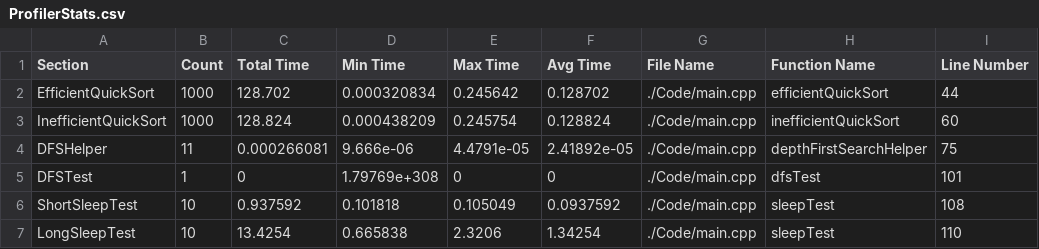
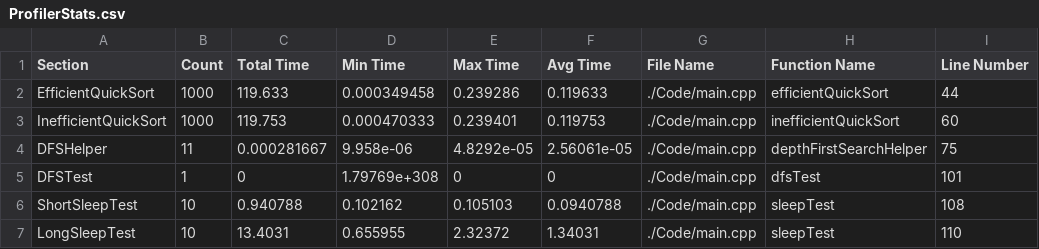
Before and after one commit to HuMIn-Game-Lab/lab-2-c-profiler-adrianalfonso2, a CSV file: ProfilerStats.csv, drawn as a sheet.

```diff
--- a/ProfilerStats.csv
+++ b/ProfilerStats.csv
@@ -1,7 +1,7 @@
 Section, Count, Total Time, Min Time, Max Time, Avg Time, File Name, Function Name, Line Number
-EfficientQuickSort, 1000, 128.702, 0.000320834, 0.245642, 0.128702, ./Code/main.cpp, efficientQuickSort, 44
-InefficientQuickSort, 1000, 128.824, 0.000438209, 0.245754, 0.128824, ./Code/main.cpp, inefficientQuickSort, 60
-DFSHelper, 11, 0.000266081, 9.666e-06, 4.4791e-05, 2.41892e-05, ./Code/main.cpp, depthFirstSearchHelper, 75
+EfficientQuickSort, 1000, 119.633, 0.000349458, 0.239286, 0.119633, ./Code/main.cpp, efficientQuickSort, 44
+InefficientQuickSort, 1000, 119.753, 0.000470333, 0.239401, 0.119753, ./Code/main.cpp, inefficientQuickSort, 60
+DFSHelper, 11, 0.000281667, 9.958e-06, 4.8292e-05, 2.56061e-05, ./Code/main.cpp, depthFirstSearchHelper, 75
 DFSTest, 1, 0, 1.79769e+308, 0, 0, ./Code/main.cpp, dfsTest, 101
-ShortSleepTest, 10, 0.937592, 0.101818, 0.105049, 0.0937592, ./Code/main.cpp, sleepTest, 108
-LongSleepTest, 10, 13.4254, 0.665838, 2.3206, 1.34254, ./Code/main.cpp, sleepTest, 110
+ShortSleepTest, 10, 0.940788, 0.102162, 0.105103, 0.0940788, ./Code/main.cpp, sleepTest, 108
+LongSleepTest, 10, 13.4031, 0.655955, 2.32372, 1.34031, ./Code/main.cpp, sleepTest, 110
```
Also changed, not shown: 6 other files.
